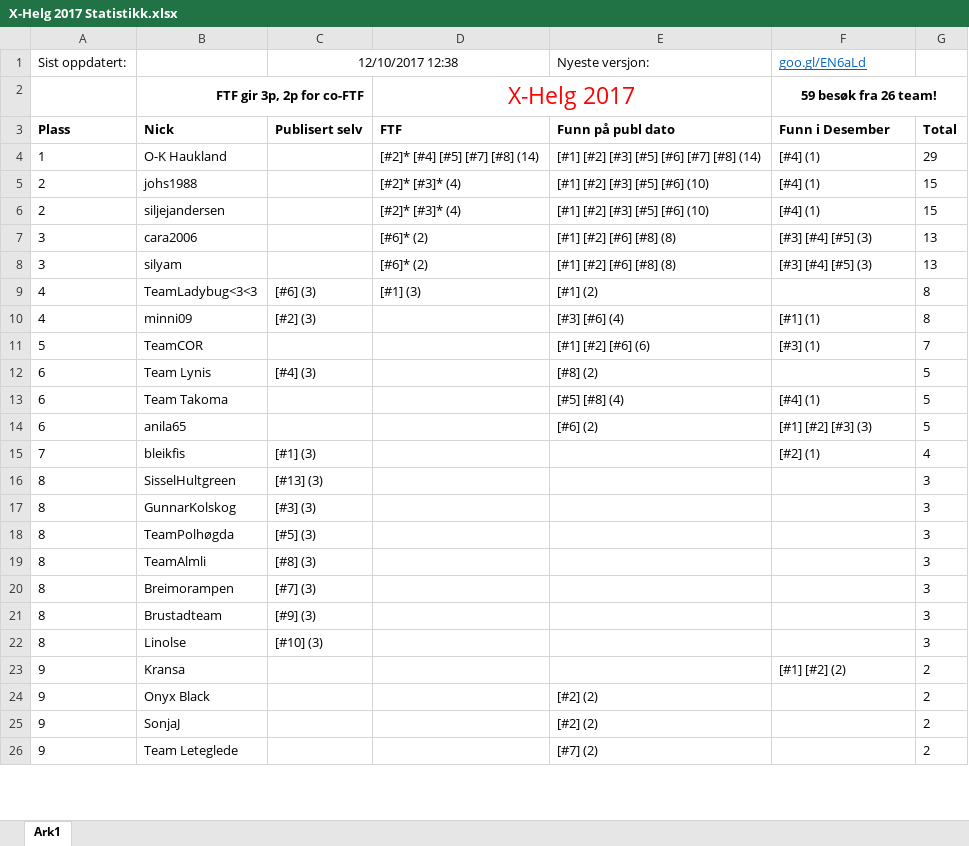
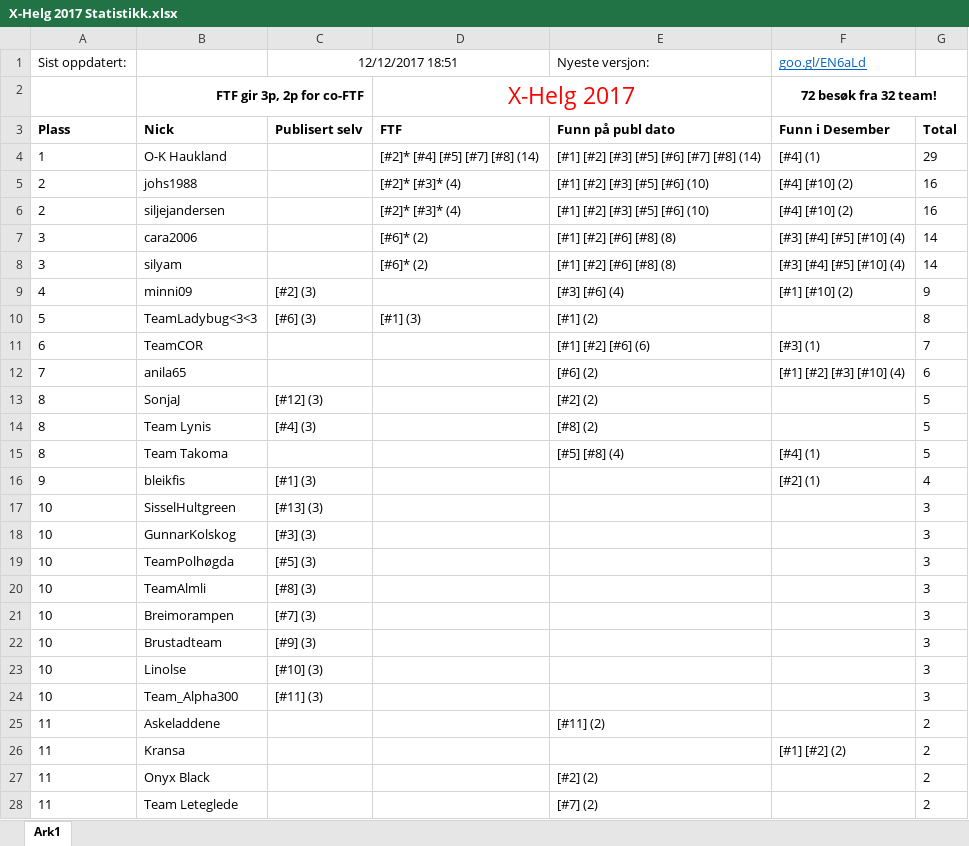
Before and after one commit to tplive/xhelg-stats, an Excel workbook: X-Helg 2017 Statistikk.xlsx, sheet Ark1, drawn as a sheet; only a part is shown; values as stored, in another font and other column widths than the file's, no borders; removed rows and columns are numbered as before the commit, all else as after; the diff covers the shown part only; the diff names each change by its address in the sheet, - before the commit and + after, or states it on an @@ line.

Commit message:
Statistikk for 12. Desember

```diff
--- a/X-Helg 2017 Statistikk.xlsx (sheet Ark1)
+++ b/X-Helg 2017 Statistikk.xlsx (sheet Ark1)
-C1: 12/10/2017 12:38
+C1: 12/12/2017 18:51
-F2 (goo.gl/EN6aLd): 59 besøk fra 26 team!
+F2 (goo.gl/EN6aLd): 72 besøk fra 32 team!
-F5:F6 (goo.gl/EN6aLd): [#4] (1)
+F5:F6 (goo.gl/EN6aLd): [#4] [#10] (2)
-G5:G6: 15
+G5:G6: 16
-F7:F8 (goo.gl/EN6aLd): [#3] [#4] [#5] (3)
+F7:F8 (goo.gl/EN6aLd): [#3] [#4] [#5] [#10] (4)
-G7:G8: 13
+G7:G8: 14
+row 9: 4 | minni09 | [#2] (3) |  | [#3] [#6] (4) | [#1] [#10] (2) | 9
-A10 (Sist oppdatert:): 4
+A10 (Sist oppdatert:): 5
-row 10: 4 | minni09 | [#2] (3) |  | [#3] [#6] (4) | [#1] (1) | 8
-A11 (Sist oppdatert:): 5
+A11 (Sist oppdatert:): 6
+row 12: 7 | anila65 |  |  | [#6] (2) | [#1] [#2] [#3] [#10] (4) | 6
+row 13: 8 | SonjaJ | [#12] (3) |  | [#2] (2) |  | 5
-A14:A15 (Sist oppdatert:): 6
+A14:A15 (Sist oppdatert:): 8
-row 14: 6 | anila65 |  |  | [#6] (2) | [#1] [#2] [#3] (3) | 5
-A16 (Sist oppdatert:): 7
+A16 (Sist oppdatert:): 9
-A17:A23 (Sist oppdatert:): 8
+A17:A23 (Sist oppdatert:): 10
+row 24: 10 | Team_Alpha300 | [#11] (3) |  |  |  | 3
+row 25: 11 | Askeladdene |  |  | [#11] (2) |  | 2
-A26:A27 (Sist oppdatert:): 9
+A26:A27 (Sist oppdatert:): 11
-row 25: 9 | SonjaJ |  |  | [#2] (2) |  | 2
-A28 (Sist oppdatert:): 9
+A28 (Sist oppdatert:): 11
```
Also changed, not shown: 5 added rows, 1 removed row and 2 edited cells elsewhere in this sheet, 4 other files.
